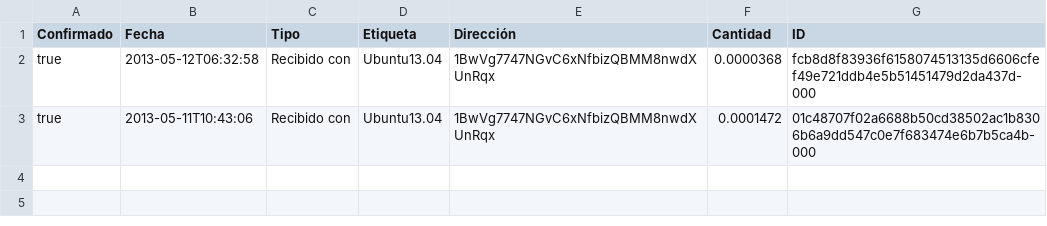
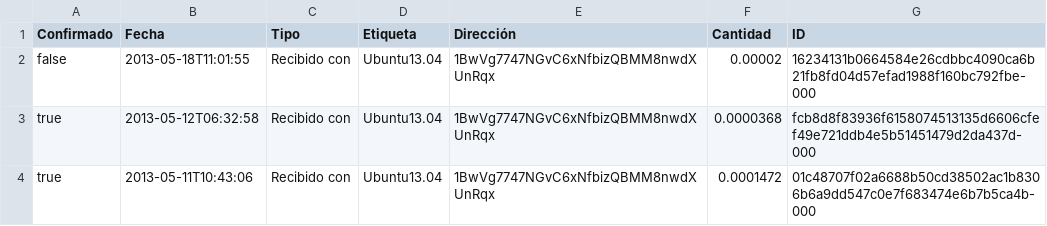
Before and after one commit to Alma270/Archivos, a CSV file: 12.csv, drawn as a sheet.

Commit message:
/ ‘12.csv’

```diff
--- a/12.csv
+++ b/12.csv
@@ -1,2 +1,3 @@
 "Confirmado","Fecha","Tipo","Etiqueta","Dirección","Cantidad","ID"
+"false","2013-05-18T11:01:55","Recibido con","Ubuntu13.04","1BwVg7747NGvC6xNfbizQBMM8nwdXUnRqx","0.00002","16234131b0664584e26cdbbc4090ca6b21fb8fd04d57efad1988f160bc792fbe-000"
 "true","2013-05-12T06:32:58","Recibido con","Ubuntu13.04","1BwVg7747NGvC6xNfbizQBMM8nwdXUnRqx","0.0000368","fcb8d8f83936f6158074513135d6606cfef49e721ddb4e5b51451479d2da437d-000"
```
